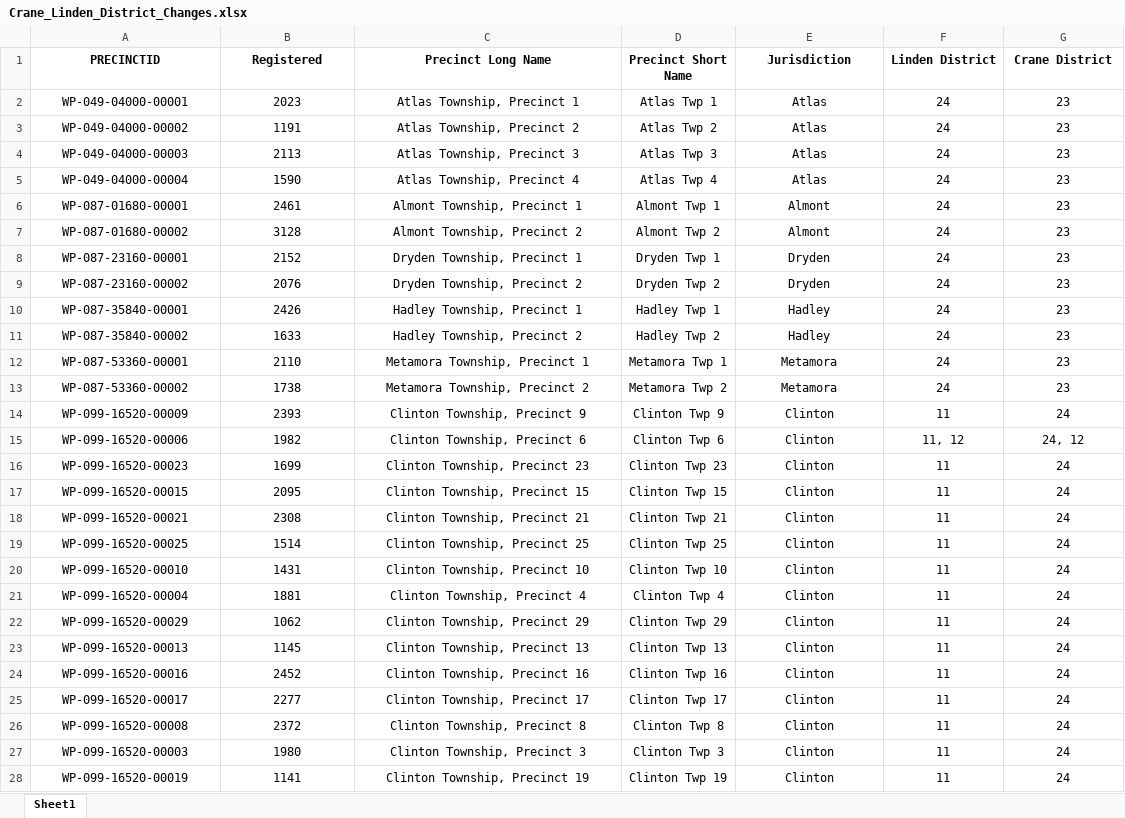
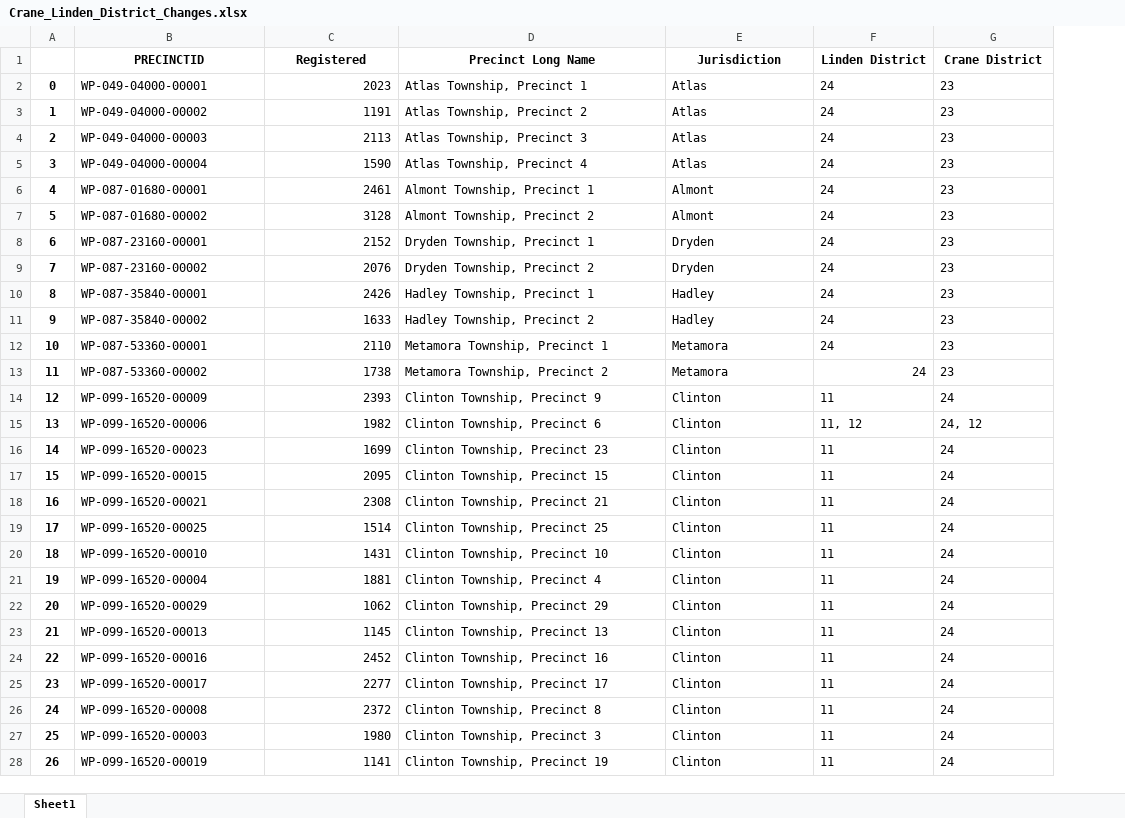
Before and after one commit to bensonclaire/senate_app, an Excel workbook: Crane_Linden_District_Changes.xlsx, sheet Sheet1, drawn as a sheet; only a part is shown; values as stored, in another font and other column widths than the file's, no borders; removed rows and columns are numbered as before the commit, all else as after; the diff covers the shown part only; the diff names each change by its address in the sheet, - before the commit and + after, or states it on an @@ line.

```diff
--- a/Crane_Linden_District_Changes.xlsx (sheet Sheet1)
+++ b/Crane_Linden_District_Changes.xlsx (sheet Sheet1)
+column A, rows 2-28: 0 | 1 | 2 | 3 | 4 | 5 | 6 | 7 | 8 | 9 | 10 | 11 | 12 | 13 | 14 | 15 | 16 | 17 | 18 | 19 | 20 | 21 | 22 | 23 | 24 | 25 | 26
-column D (Precinct Short Name), rows 2-28: Atlas Twp 1 | Atlas Twp 2 | Atlas Twp 3 | Atlas Twp 4 | Almont Twp 1 | Almont Twp 2 | Dryden Twp 1 | Dryden Twp 2 | Hadley Twp 1 | Hadley Twp 2 | Metamora Twp 1 | Metamora Twp 2 | Clinton Twp 9 | Clinton Twp 6 | Clinton Twp 23 | Clinton Twp 15 | Clinton Twp 21 | Clinton Twp 25 | Clinton Twp 10 | Clinton Twp 4 | Clinton Twp 29 | Clinton Twp 13 | Clinton Twp 16 | Clinton Twp 17 | Clinton Twp 8 | Clinton Twp 3 | Clinton Twp 19
-B2:B28 alignment: center
+B2:B28 alignment: left
-C2:C28 alignment: center
+C2:C28 alignment: right
-D2:D28 alignment: center
+D2:D28 alignment: left
-E2:G12 alignment: center
+E2:G12 alignment: left
-E13 alignment: center
+E13 alignment: left
-F13 alignment: center
+F13 alignment: right
-G13 alignment: center
+G13 alignment: left
-E14:G28 alignment: center
+E14:G28 alignment: left
```
Also changed, not shown: cell formats elsewhere in this sheet, gdf1_crane2.xlsx, gdf1_linden2.xlsx, 8 other files.
